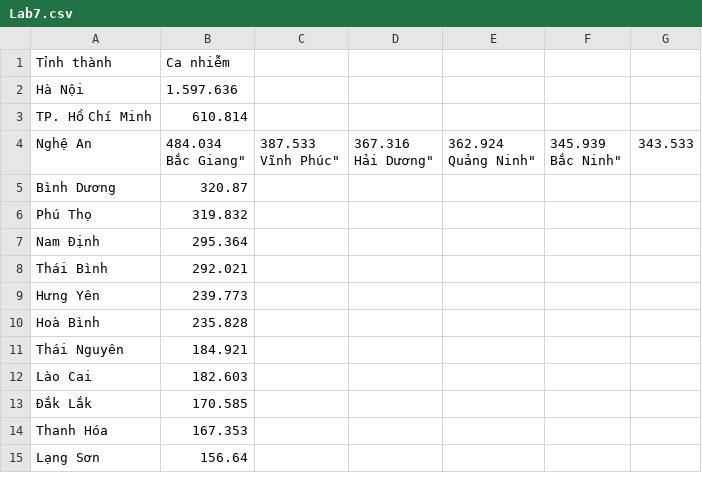
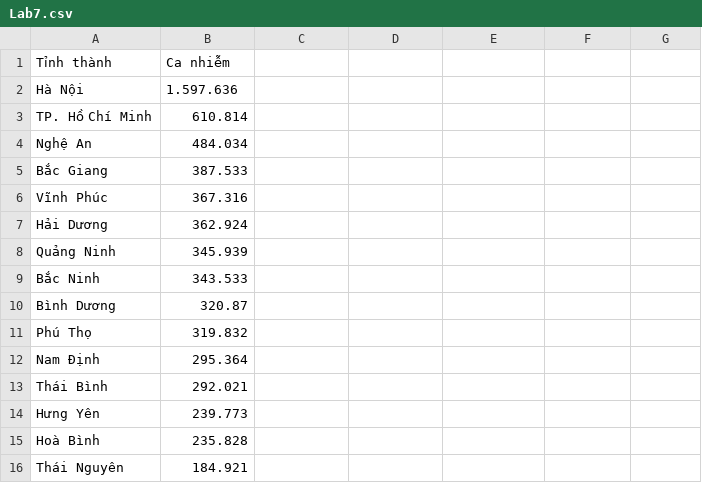
Before and after one commit to santaduytran/IT138IU_DSDV_Coursework, a CSV file: Lab 7 - D3.js - GeoMapping/Lab7.csv, drawn as a sheet; only a part is shown; the shorter side is filled out with more unchanged rows; ↵ is a line break in a cell; the diff names each change by its address in the sheet, - before the commit and + after, or states it on an @@ line.

Commit message:
Update Lab7.csv

```diff
--- a/Lab 7 - D3.js - GeoMapping/Lab7.csv
+++ b/Lab 7 - D3.js - GeoMapping/Lab7.csv
-B4 (Ca nhiễm): 484.034 ↵ Bắc Giang"
+B4 (Ca nhiễm): 484.034
-C4: 387.533 ↵ Vĩnh Phúc"
+C4: (empty)
-D4: 367.316 ↵ Hải Dương"
+D4: (empty)
-E4: 362.924 ↵ Quảng Ninh"
+E4: (empty)
-F4: 345.939 ↵ Bắc Ninh"
+F4: (empty)
-G4: 343.533
+G4: (empty)
+row 5: Bắc Giang | 387.533
+row 6: Vĩnh Phúc | 367.316
+row 7: Hải Dương | 362.924
+row 8: Quảng Ninh | 345.939
+row 9: Bắc Ninh | 343.533
```
